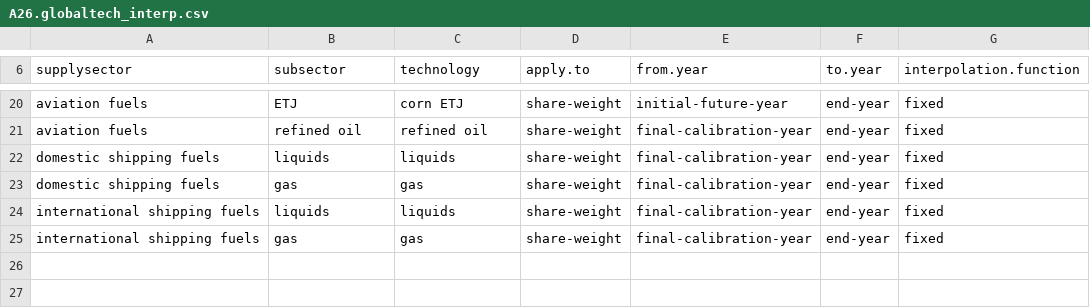
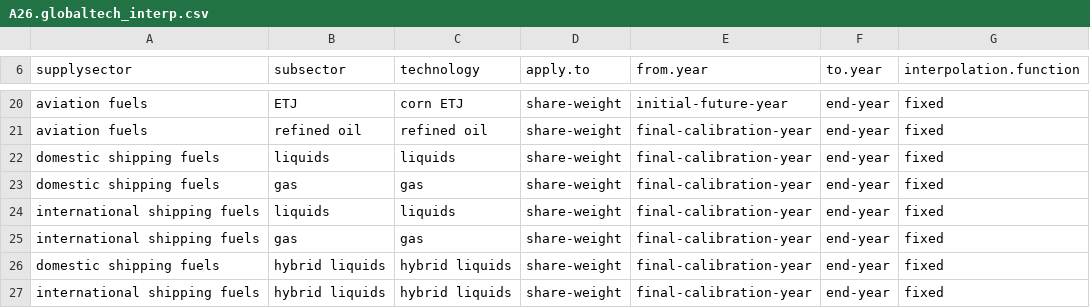
Before and after one commit to JGCRI/GCAM_jet_fuels_BETO, a CSV file: input/gcamdata/inst/extdata/energy/A26.globaltech_interp.csv, drawn as a sheet; only a part is shown, gaps mark what is left out.

Commit message:
hybrid liquids into shipping fuels

```diff
--- a/input/gcamdata/inst/extdata/energy/A26.globaltech_interp.csv
+++ b/input/gcamdata/inst/extdata/energy/A26.globaltech_interp.csv
@@ -25 +25,3 @@ international shipping fuels,liquids,liquids,share-weight,final-calibration-year
 international shipping fuels,gas,gas,share-weight,final-calibration-year,end-year,fixed
+domestic shipping fuels,hybrid liquids,hybrid liquids,share-weight,final-calibration-year,end-year,fixed
+international shipping fuels,hybrid liquids,hybrid liquids,share-weight,final-calibration-year,end-year,fixed
```
Also changed, not shown: input/gcamdata/inst/extdata/energy/A26.globaltech_cost.csv, input/gcamdata/inst/extdata/energy/A26.globaltech_eff.csv, 6 other files.
